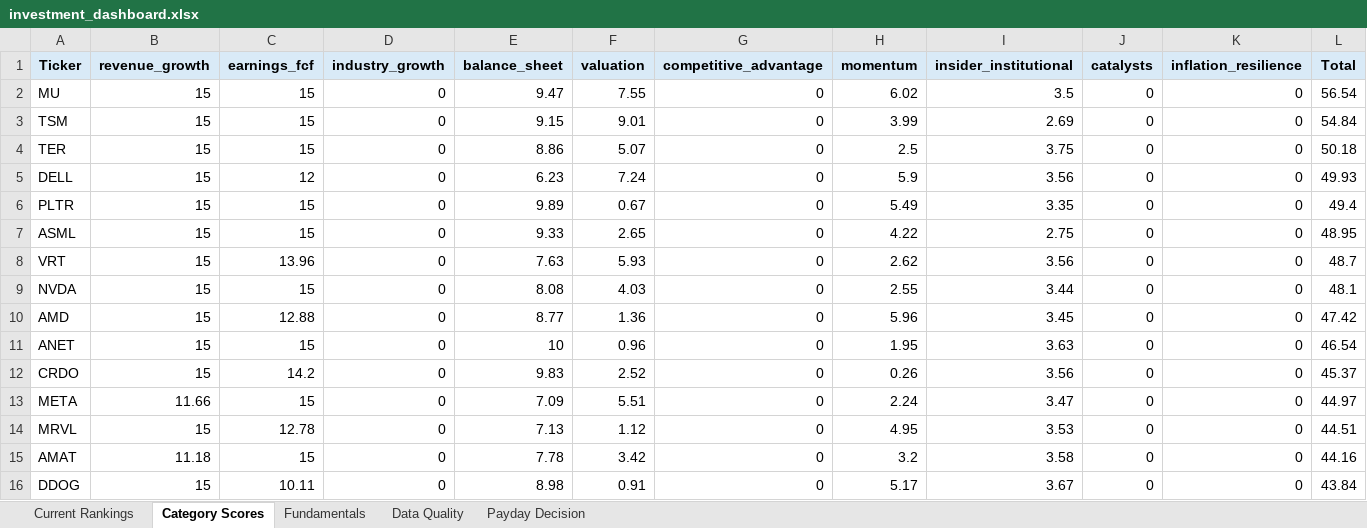
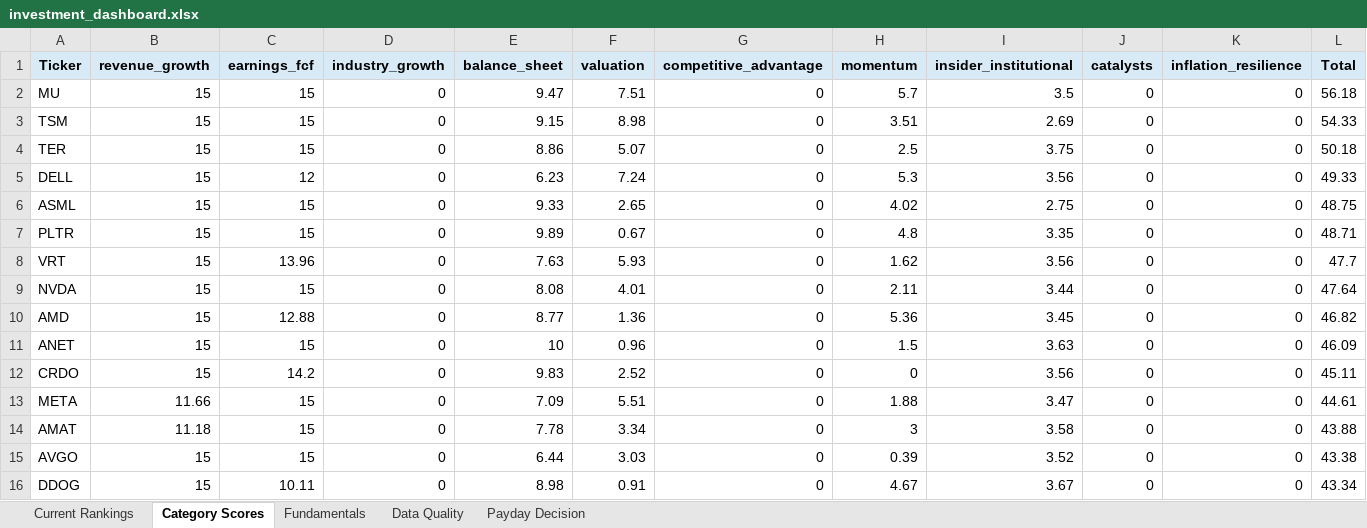
Before and after one commit to Grzesiak33/Version-2-Stock-Investment-Model, an Excel workbook: reports/investment_dashboard.xlsx, sheet Category Scores, drawn as a sheet; only a part is shown; values as stored, in another font and other column widths than the file's, no borders; removed rows and columns are numbered as before the commit, all else as after; the diff covers the shown part only; the diff names each change by its address in the sheet, - before the commit and + after, or states it on an @@ line.

```diff
--- a/reports/investment_dashboard.xlsx (sheet Category Scores)
+++ b/reports/investment_dashboard.xlsx (sheet Category Scores)
-F2 (valuation): 7.55
+F2 (valuation): 7.51
-H2 (momentum): 6.02
+H2 (momentum): 5.7
-L2 (Total): 56.54
+L2 (Total): 56.18
-F3 (valuation): 9.01
+F3 (valuation): 8.98
-H3 (momentum): 3.99
+H3 (momentum): 3.51
-L3 (Total): 54.84
+L3 (Total): 54.33
-H5 (momentum): 5.9
+H5 (momentum): 5.3
-L5 (Total): 49.93
+L5 (Total): 49.33
-row 6: PLTR | 15 | 15 | 0 | 9.89 | 0.67 | 0 | 5.49 | 3.35 | 0 | 0 | 49.4
-H6 (momentum): 4.22
+H6 (momentum): 4.02
-L6 (Total): 48.95
+L6 (Total): 48.75
+row 7: PLTR | 15 | 15 | 0 | 9.89 | 0.67 | 0 | 4.8 | 3.35 | 0 | 0 | 48.71
-H8 (momentum): 2.62
+H8 (momentum): 1.62
-L8 (Total): 48.7
+L8 (Total): 47.7
-F9 (valuation): 4.03
+F9 (valuation): 4.01
-H9 (momentum): 2.55
+H9 (momentum): 2.11
-L9 (Total): 48.1
+L9 (Total): 47.64
-H10 (momentum): 5.96
+H10 (momentum): 5.36
-L10 (Total): 47.42
+L10 (Total): 46.82
-H11 (momentum): 1.95
+H11 (momentum): 1.5
-L11 (Total): 46.54
+L11 (Total): 46.09
-H12 (momentum): 0.26
+H12 (momentum): 0
-L12 (Total): 45.37
+L12 (Total): 45.11
-H13 (momentum): 2.24
+H13 (momentum): 1.88
-L13 (Total): 44.97
+L13 (Total): 44.61
-row 14: MRVL | 15 | 12.78 | 0 | 7.13 | 1.12 | 0 | 4.95 | 3.53 | 0 | 0 | 44.51
-F14 (valuation): 3.42
+F14 (valuation): 3.34
-H14 (momentum): 3.2
+H14 (momentum): 3
-L14 (Total): 44.16
+L14 (Total): 43.88
+row 15: AVGO | 15 | 15 | 0 | 6.44 | 3.03 | 0 | 0.39 | 3.52 | 0 | 0 | 43.38
-H16 (momentum): 5.17
+H16 (momentum): 4.67
-L16 (Total): 43.84
+L16 (Total): 43.34
```
Also changed, not shown: 3 added rows, 3 removed rows and 26 edited cells elsewhere in this sheet, sheet Fundamentals, sheet Current Rankings, sheet Data Quality, sheet Payday Decision, 32 other files.
